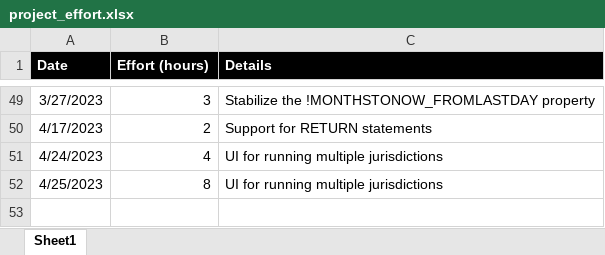
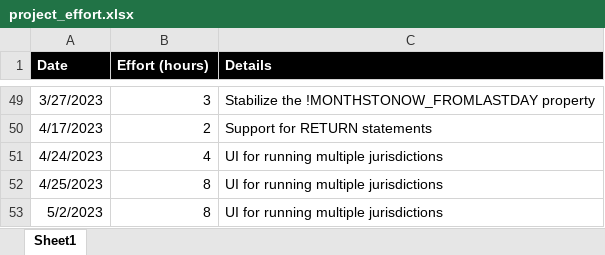
Before and after one commit to vbocan/ipfees, an Excel workbook: assets/Time Tracking/project_effort.xlsx, sheet Sheet1, drawn as a sheet; only a part is shown, gaps mark what is left out; values as stored, in another font and other column widths than the file's, no borders; the diff names each change by its address in the sheet, - before the commit and + after, or states it on an @@ line.

Commit message:
Update project_effort.xlsx

```diff
--- a/assets/Time Tracking/project_effort.xlsx (sheet Sheet1)
+++ b/assets/Time Tracking/project_effort.xlsx (sheet Sheet1)
+row 53: 5/2/2023 | 8 | UI for running multiple jurisdictions
```
